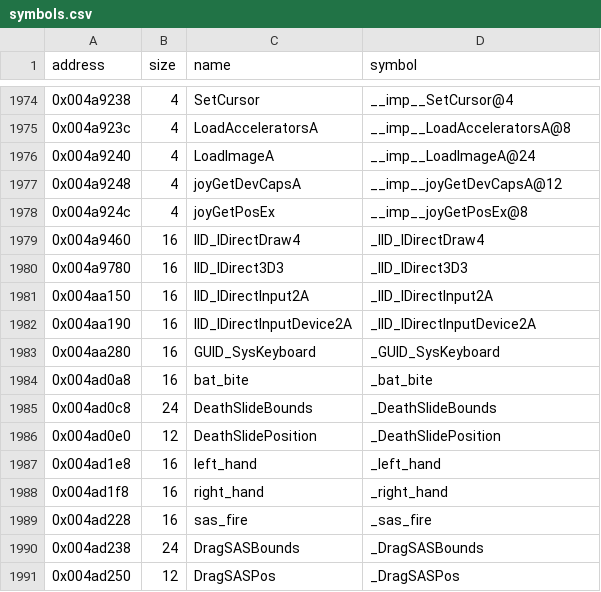
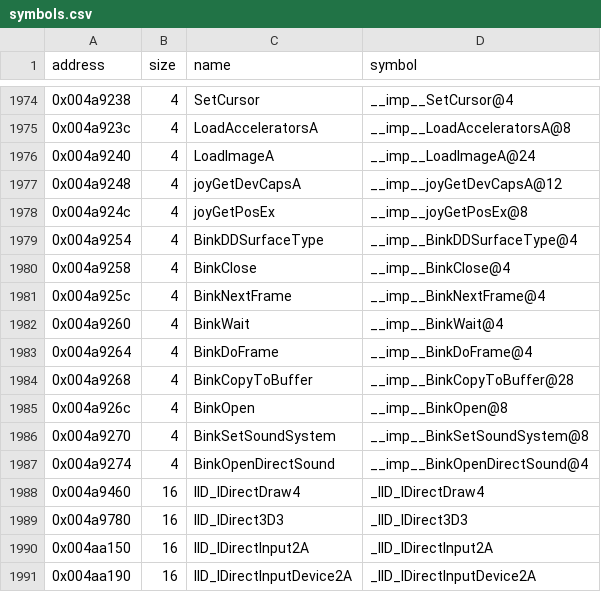
Before and after one commit to LostArtefacts/tr04, a CSV file: config/symbols.csv, drawn as a sheet; only a part is shown, gaps mark what is left out; the shorter side is filled out with more unchanged rows; the diff names each change by its address in the sheet, - before the commit and + after, or states it on an @@ line.

Commit message:
Decompile ShowBinkFrame (0x49c350)

```diff
--- a/config/symbols.csv
+++ b/config/symbols.csv
+row 1979: 0x004a9254 | 4 | BinkDDSurfaceType | __imp__BinkDDSurfaceType@4
+row 1980: 0x004a9258 | 4 | BinkClose | __imp__BinkClose@4
+row 1981: 0x004a925c | 4 | BinkNextFrame | __imp__BinkNextFrame@4
+row 1982: 0x004a9260 | 4 | BinkWait | __imp__BinkWait@4
+row 1983: 0x004a9264 | 4 | BinkDoFrame | __imp__BinkDoFrame@4
+row 1984: 0x004a9268 | 4 | BinkCopyToBuffer | __imp__BinkCopyToBuffer@28
+row 1985: 0x004a926c | 4 | BinkOpen | __imp__BinkOpen@8
+row 1986: 0x004a9270 | 4 | BinkSetSoundSystem | __imp__BinkSetSoundSystem@8
+row 1987: 0x004a9274 | 4 | BinkOpenDirectSound | __imp__BinkOpenDirectSound@4
```
Also changed, not shown: 3 other files.
